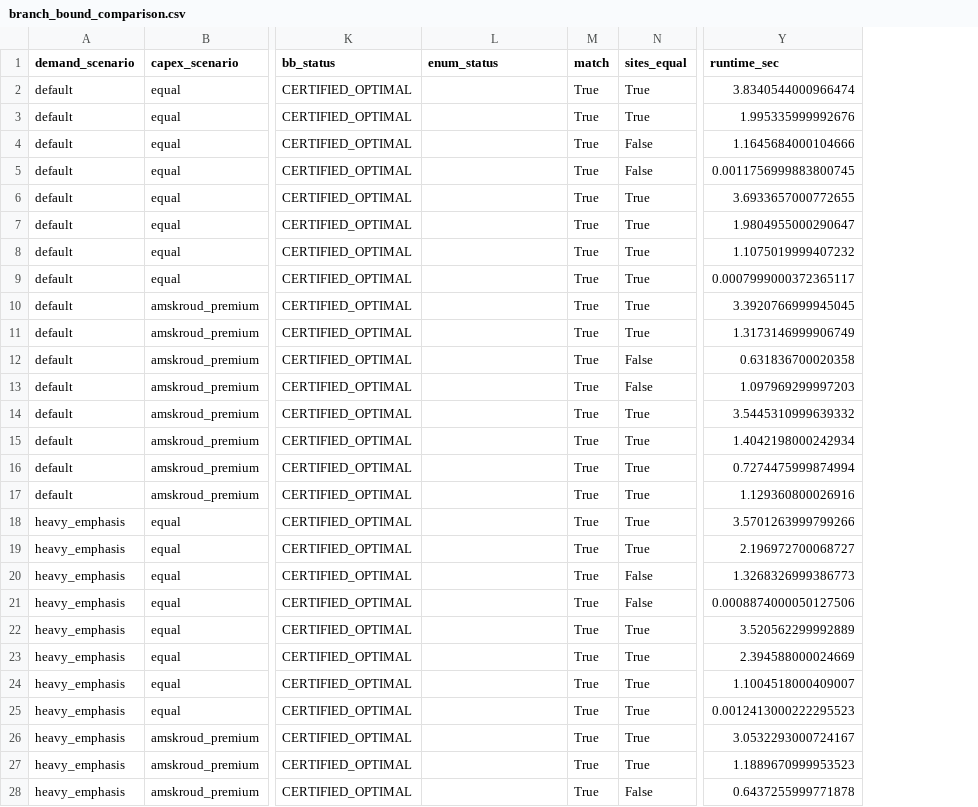
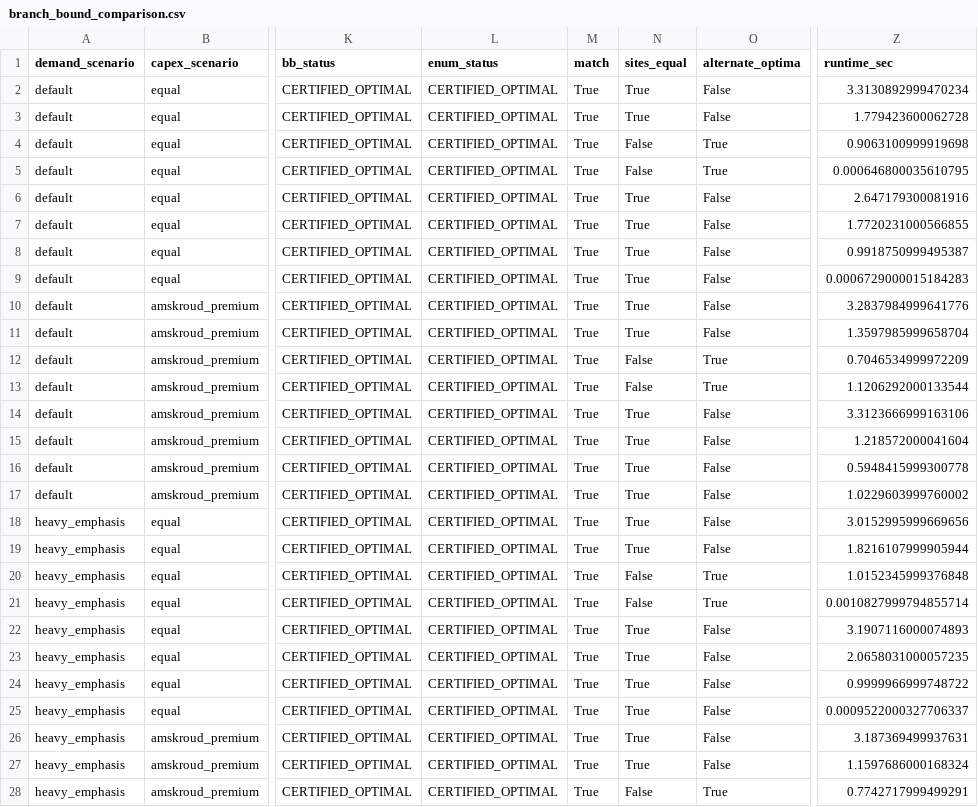
Before and after one commit to ayoub-hanif-evrp/E-Track_Location_Routing, a CSV file: results/branch_bound_comparison.csv, drawn as a sheet; only a part is shown, gaps mark what is left out; addresses are those after the commit; the diff covers the shown part only; the diff names each change by its address in the sheet, - before the commit and + after, or states it on an @@ line.

```diff
--- a/results/branch_bound_comparison.csv
+++ b/results/branch_bound_comparison.csv
+column O (alternate_optima), rows 2-28: False | False | True | True | False | False | False | False | False | False | True | True | False | False | False | False | False | False | True | True | False | False | False | False | False | False | True
-L2:L28 (enum_status): (empty)
+L2:L28 (enum_status): CERTIFIED_OPTIMAL
-Z2 (runtime_sec): 3.8340544000966474
+Z2 (runtime_sec): 3.3130892999470234
-Z3 (runtime_sec): 1.995335999992676
+Z3 (runtime_sec): 1.779423600062728
-Z4 (runtime_sec): 1.1645684000104666
+Z4 (runtime_sec): 0.9063100999919698
-Z5 (runtime_sec): 0.0011756999883800745
+Z5 (runtime_sec): 0.000646800035610795
-Z6 (runtime_sec): 3.6933657000772655
+Z6 (runtime_sec): 2.647179300081916
-Z7 (runtime_sec): 1.9804955000290647
+Z7 (runtime_sec): 1.7720231000566855
-Z8 (runtime_sec): 1.1075019999407232
+Z8 (runtime_sec): 0.9918750999495387
-Z9 (runtime_sec): 0.0007999000372365117
+Z9 (runtime_sec): 0.0006729000015184283
-Z10 (runtime_sec): 3.3920766999945045
+Z10 (runtime_sec): 3.2837984999641776
-Z11 (runtime_sec): 1.3173146999906749
+Z11 (runtime_sec): 1.3597985999658704
-Z12 (runtime_sec): 0.631836700020358
+Z12 (runtime_sec): 0.7046534999972209
-Z13 (runtime_sec): 1.097969299997203
+Z13 (runtime_sec): 1.1206292000133544
-Z14 (runtime_sec): 3.5445310999639332
+Z14 (runtime_sec): 3.3123666999163106
-Z15 (runtime_sec): 1.4042198000242934
+Z15 (runtime_sec): 1.218572000041604
-Z16 (runtime_sec): 0.7274475999874994
+Z16 (runtime_sec): 0.5948415999300778
-Z17 (runtime_sec): 1.129360800026916
+Z17 (runtime_sec): 1.0229603999760002
-Z18 (runtime_sec): 3.5701263999799266
+Z18 (runtime_sec): 3.0152995999669656
-Z19 (runtime_sec): 2.196972700068727
+Z19 (runtime_sec): 1.8216107999905944
-Z20 (runtime_sec): 1.3268326999386773
+Z20 (runtime_sec): 1.0152345999376848
-Z21 (runtime_sec): 0.0008874000050127506
+Z21 (runtime_sec): 0.0010827999794855714
-Z22 (runtime_sec): 3.520562299992889
+Z22 (runtime_sec): 3.1907116000074893
-Z23 (runtime_sec): 2.394588000024669
+Z23 (runtime_sec): 2.0658031000057235
-Z24 (runtime_sec): 1.1004518000409007
+Z24 (runtime_sec): 0.9999966999748722
-Z25 (runtime_sec): 0.0012413000222295523
+Z25 (runtime_sec): 0.0009522000327706337
-Z26 (runtime_sec): 3.0532293000724167
+Z26 (runtime_sec): 3.187369499937631
-Z27 (runtime_sec): 1.1889670999953523
+Z27 (runtime_sec): 1.1597686000168324
-Z28 (runtime_sec): 0.6437255999771878
+Z28 (runtime_sec): 0.7742717999499291
```
Also changed, not shown: 12 edited cells elsewhere in this file, 8 other files.
